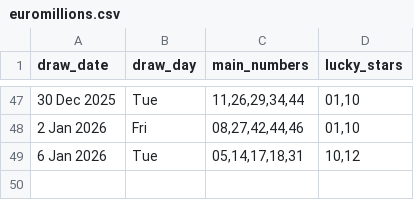
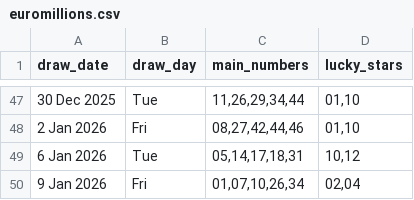
Before and after one commit to Kwill3/lottery_historical_data, a CSV file: data/derived-csv/euromillions.csv, drawn as a sheet; only a part is shown, gaps mark what is left out.

```diff
--- a/data/derived-csv/euromillions.csv
+++ b/data/derived-csv/euromillions.csv
@@ -49 +49,2 @@ draw_date,draw_day,main_numbers,lucky_stars
 6 Jan 2026,Tue,"05,14,17,18,31","10,12"
+9 Jan 2026,Fri,"01,07,10,26,34","02,04"
```
Also changed, not shown: data/derived-csv/thunderball.csv.
